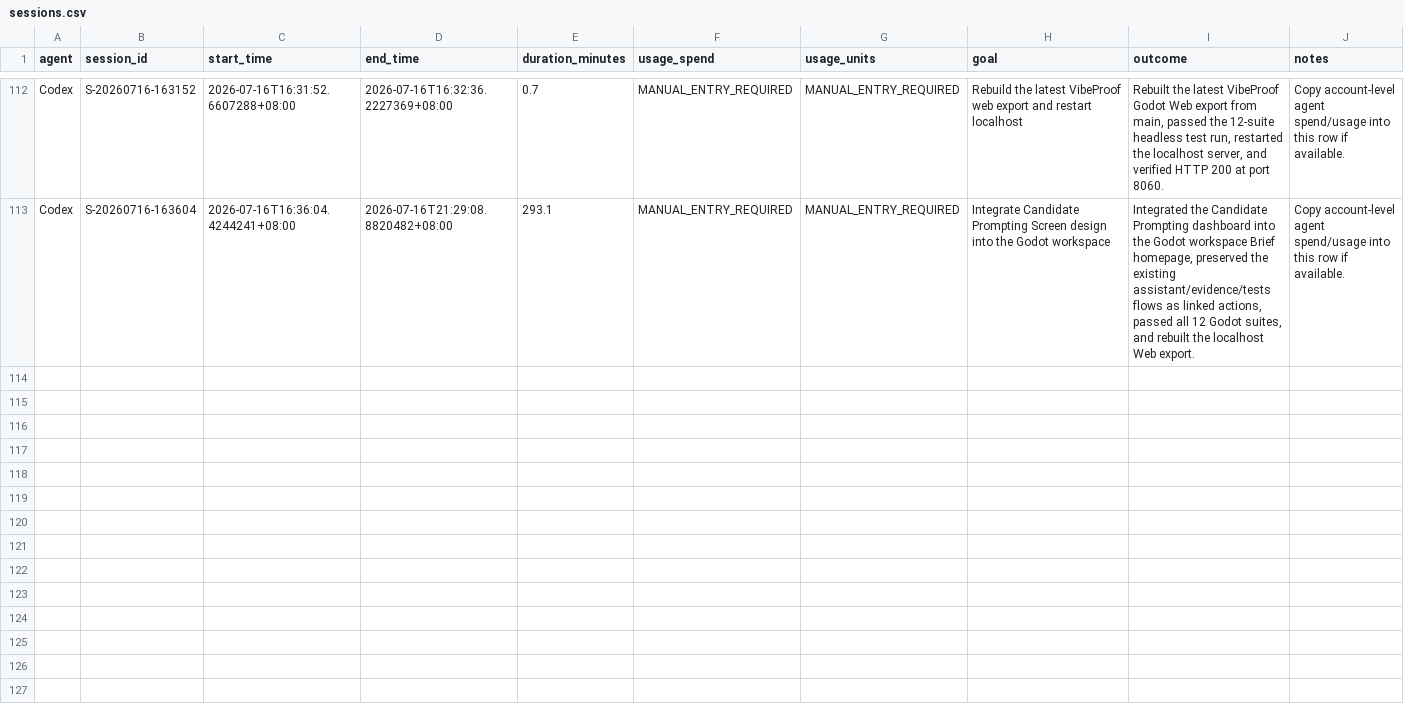
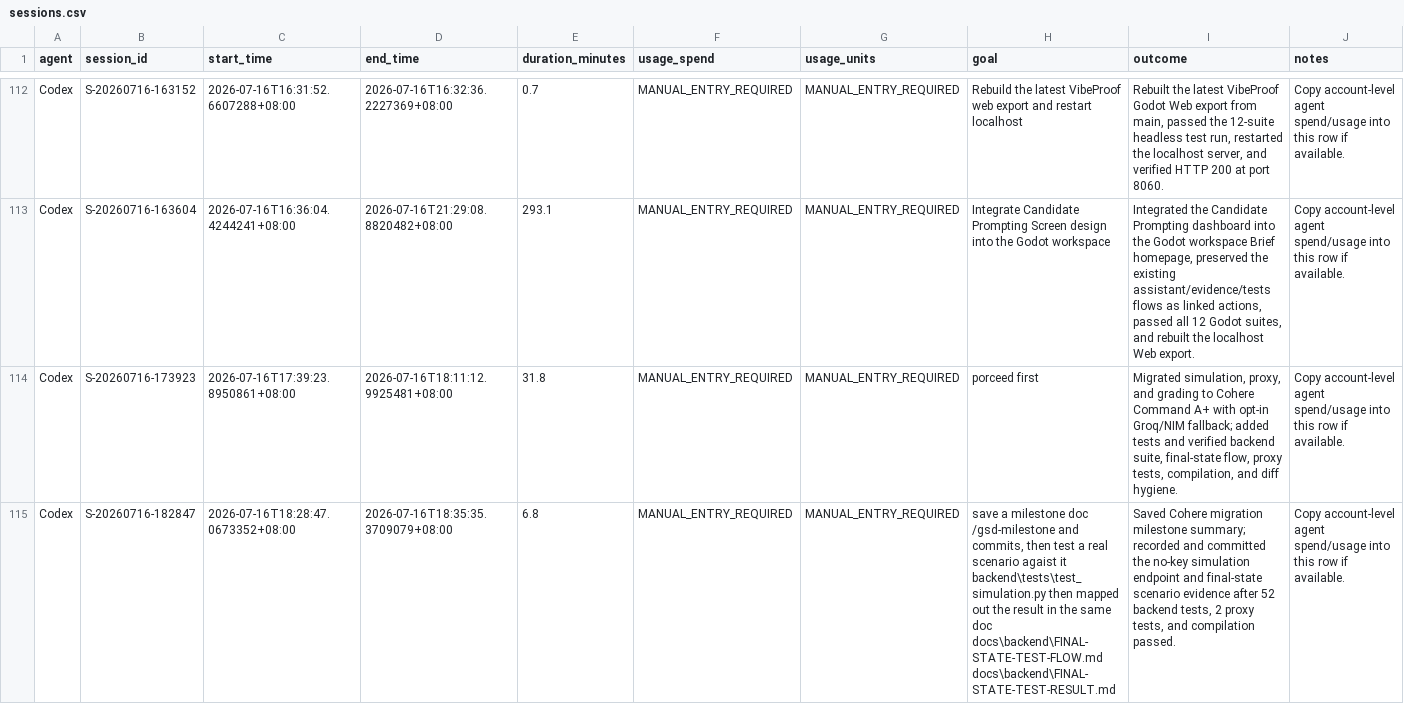
Before and after one commit to mengfoong-dev/codex-candidate-assesment-system, a CSV file: docs/hackathon/codex-usage/sessions.csv, drawn as a sheet; only a part is shown, gaps mark what is left out; the diff names each change by its address in the sheet, - before the commit and + after, or states it on an @@ line.

Commit message:
chore: log Cohere migration sessions

```diff
--- a/docs/hackathon/codex-usage/sessions.csv
+++ b/docs/hackathon/codex-usage/sessions.csv
+row 114: Codex | S-20260716-173923 | 2026-07-16T17:39:23.8950861+08:00 | 2026-07-16T18:11:12.9925481+08:00 | 31.8 | MANUAL_ENTRY_REQUIRED | MANUAL_ENTRY_REQUIRED | porceed first | Migrated simulation, proxy, and grading to Cohere Command A+ with opt-in Groq/NIM fallback; added tests and verified backend suite, final-state flow, proxy tests, compilation, and diff hygiene. | Copy account-level agent spend/usage into this row if available.
+row 115: Codex | S-20260716-182847 | 2026-07-16T18:28:47.0673352+08:00 | 2026-07-16T18:35:35.3709079+08:00 | 6.8 | MANUAL_ENTRY_REQUIRED | MANUAL_ENTRY_REQUIRED | save a milestone doc /gsd-milestone and commits, then test a real scenario agaist it backend\tests\test_simulation.py then mapped out the result in the same doc docs\backend\FINAL-STATE-TEST-FLOW.md docs\backend\FINAL-STATE-TEST-RESULT.md | Saved Cohere migration milestone summary; recorded and committed the no-key simulation endpoint and final-state scenario evidence after 52 backend tests, 2 proxy tests, and compilation passed. | Copy account-level agent spend/usage into this row if available.
```
